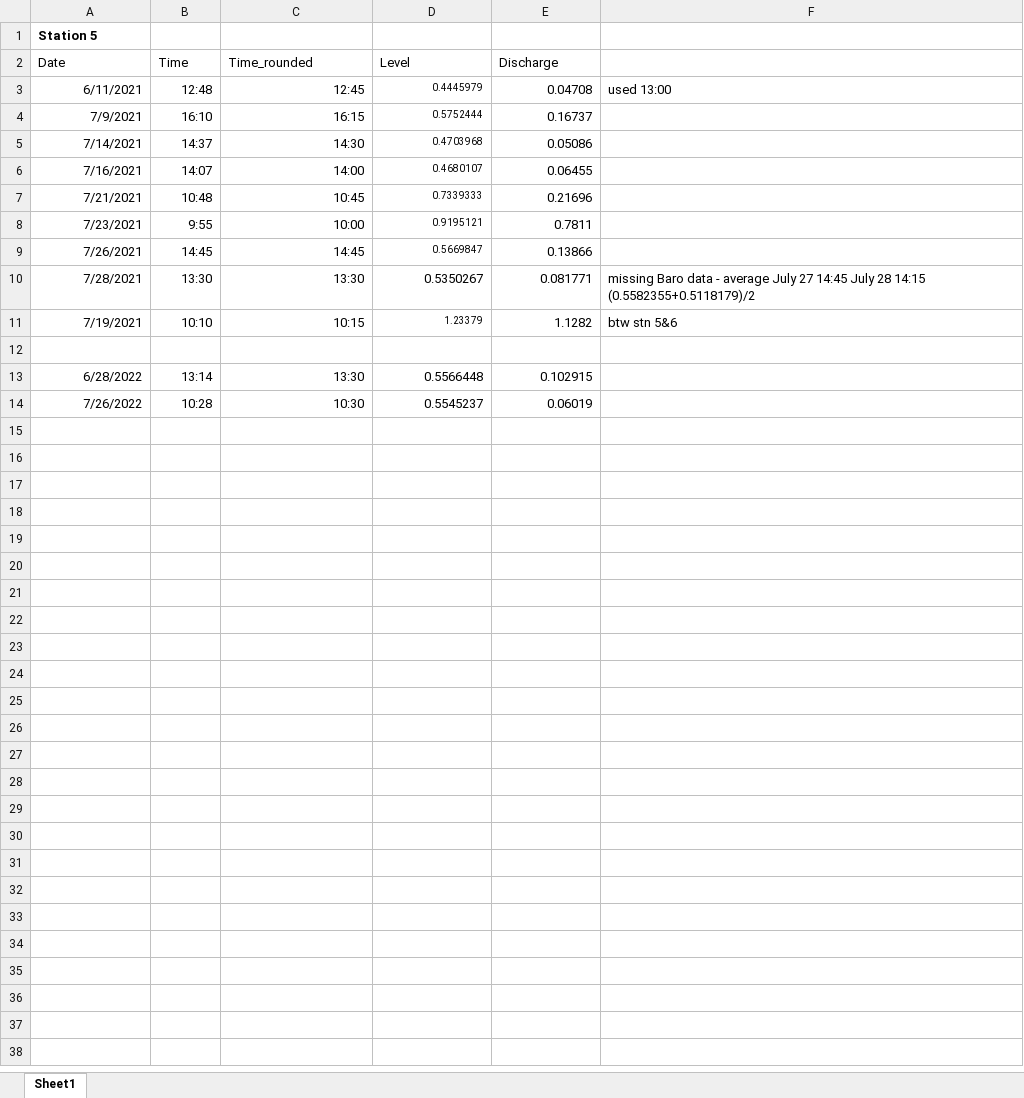
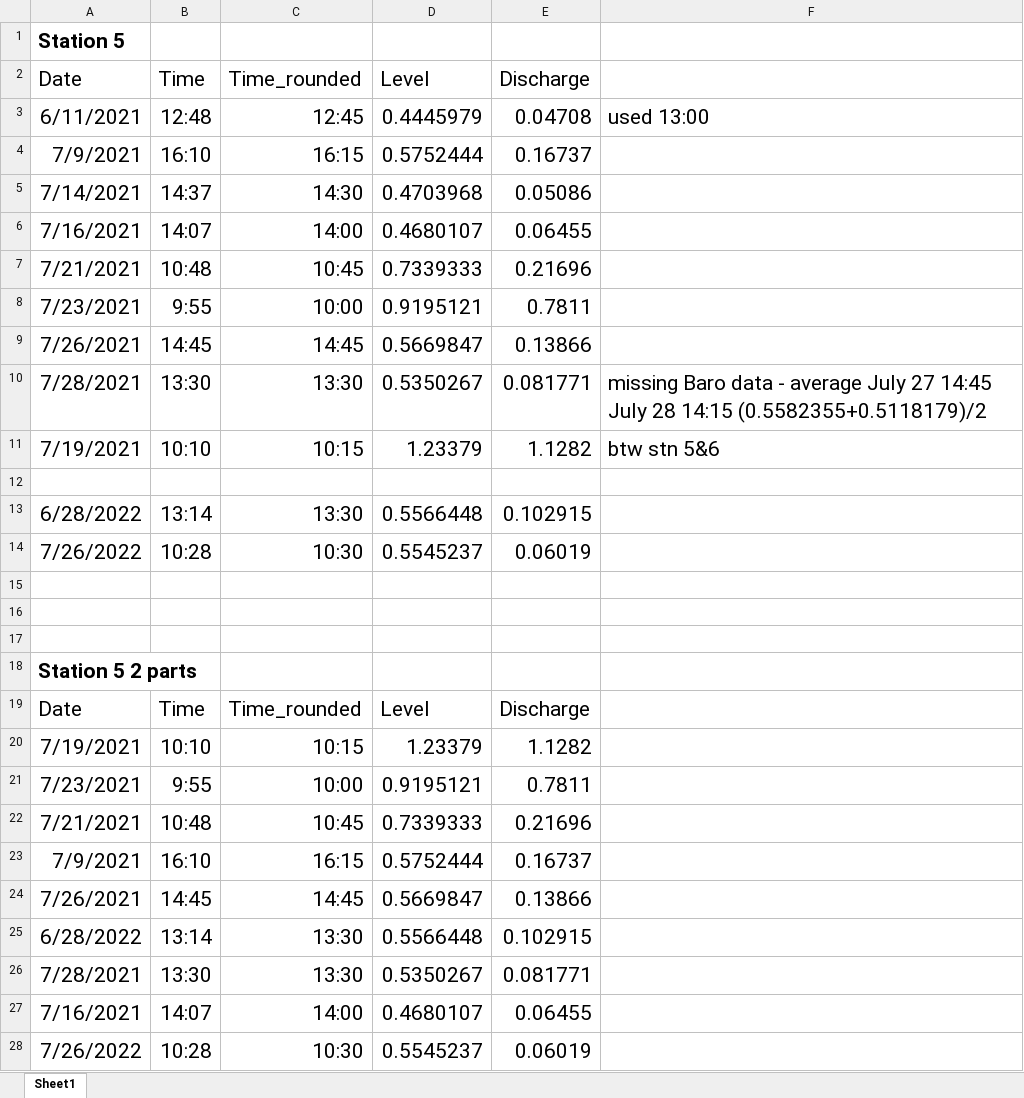
Before and after one commit to Kriddie/LongTermData_CayambeCoca, an Excel workbook: Discharge/RatingCurves/Stn5.xlsx, sheet Sheet1, drawn as a sheet; only a part is shown; values as stored, in another font and other column widths than the file's, no borders; charts and pictures not drawn; the diff covers the shown part only; the diff names each change by its address in the sheet, - before the commit and + after, or states it on an @@ line.

Commit message:
sn 5 rating curve

```diff
--- a/Discharge/RatingCurves/Stn5.xlsx (sheet Sheet1)
+++ b/Discharge/RatingCurves/Stn5.xlsx (sheet Sheet1)
@@ A1 text size: larger @@
@@ A2:E2 text size: larger @@
@@ A3:F3 text size: larger @@
@@ A4:E9 text size: larger @@
@@ A10:F11 text size: larger @@
@@ A13:E14 text size: larger @@
+row 15: (empty)
+row 16: (empty)
+row 17: (empty)
+row 18: Station 5 2 parts
+row 19: Date | Time | Time_rounded | Level | Discharge
+row 20: 7/19/2021 | 10:10 | 10:15 | 1.23379 | 1.1282
+row 21: 7/23/2021 | 9:55 | 10:00 | 0.9195121 | 0.7811
+row 22: 7/21/2021 | 10:48 | 10:45 | 0.7339333 | 0.21696
+row 23: 7/9/2021 | 16:10 | 16:15 | 0.5752444 | 0.16737
+row 24: 7/26/2021 | 14:45 | 14:45 | 0.5669847 | 0.13866
+row 25: 6/28/2022 | 13:14 | 13:30 | 0.5566448 | 0.102915
+row 26: 7/28/2021 | 13:30 | 13:30 | 0.5350267 | 0.081771
+row 27: 7/16/2021 | 14:07 | 14:00 | 0.4680107 | 0.06455
+row 28: 7/26/2022 | 10:28 | 10:30 | 0.5545237 | 0.06019
```
Also changed, not shown: 2 added rows elsewhere in this sheet, charts or pictures, 1 other file.
